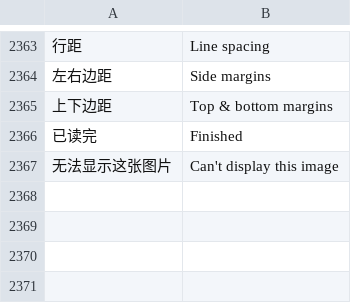
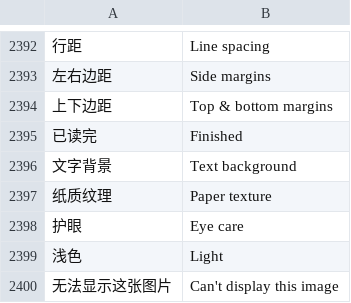
Before and after one commit to rosenii/mafari, a TSV file: app/src/main/assets/i18n/en.tsv, drawn as a sheet; only a part is shown, gaps mark what is left out; the diff covers the shown part only; the diff names each change by its address in the sheet, - before the commit and + after, or states it on an @@ line.

```diff
--- a/app/src/main/assets/i18n/en.tsv
+++ b/app/src/main/assets/i18n/en.tsv
+row 2396: 文字背景 | Text background
+row 2397: 纸质纹理 | Paper texture
+row 2398: 护眼 | Eye care
+row 2399: 浅色 | Light
```
Also changed, not shown: 29 added rows elsewhere in this file, 7 other files.
